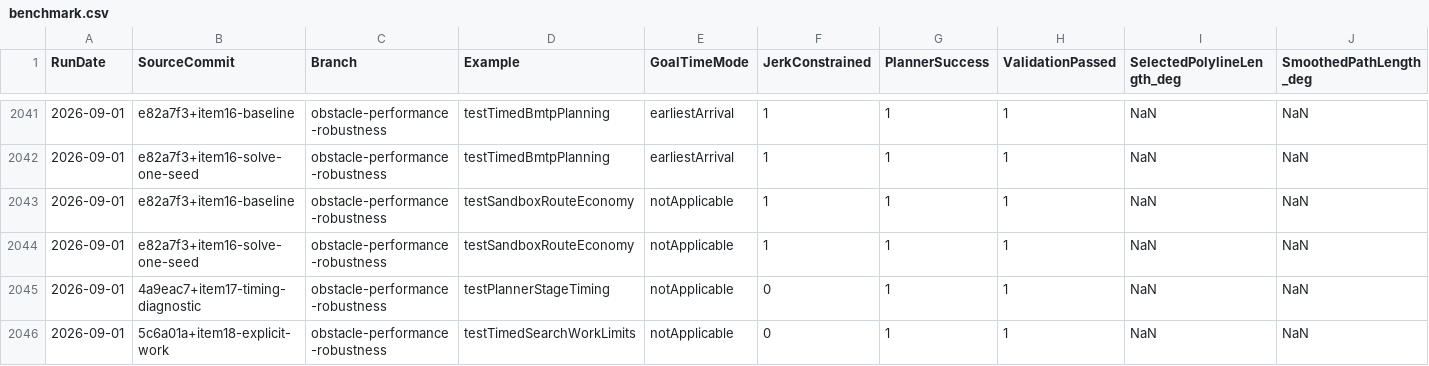
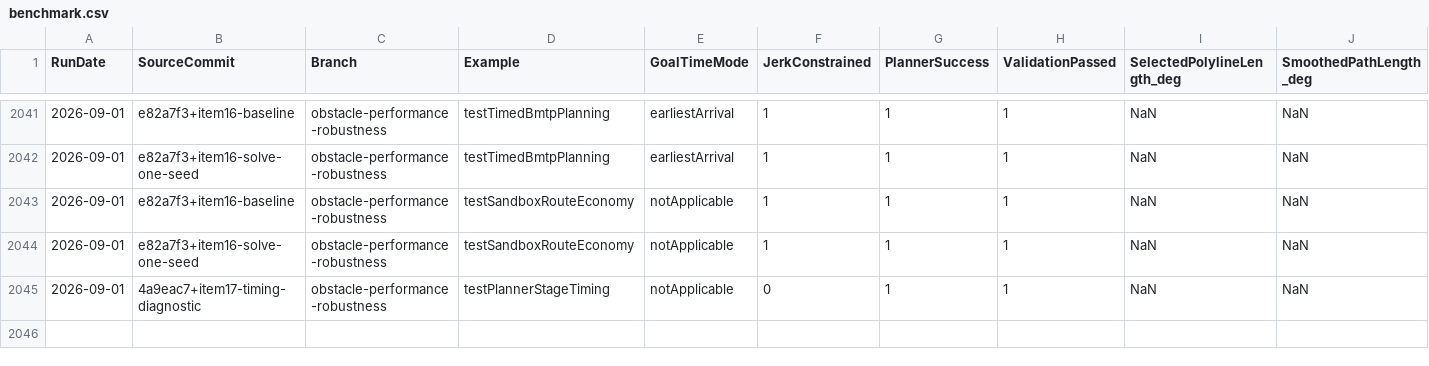
Before and after one commit to kevvtrinh/AzElObsAvoid, a CSV file: benchmark.csv, drawn as a sheet; only a part is shown, gaps mark what is left out; rows hold the shown columns only; the diff names each change by its address in the sheet, - before the commit and + after, or states it on an @@ line.

Commit message:
Revert "Bound timed search work explicitly"
This reverts commit 0d69b62498d2fc2d824caaec3b1ac39966a9376a.

```diff
--- a/benchmark.csv
+++ b/benchmark.csv
-row 2046: 2026-09-01 | 5c6a01a+item18-explicit-work | obstacle-performance-robustness | testTimedSearchWorkLimits | notApplicable | 0 | 1 | 1 | NaN | NaN
```
Also changed, not shown: 12 other files.
